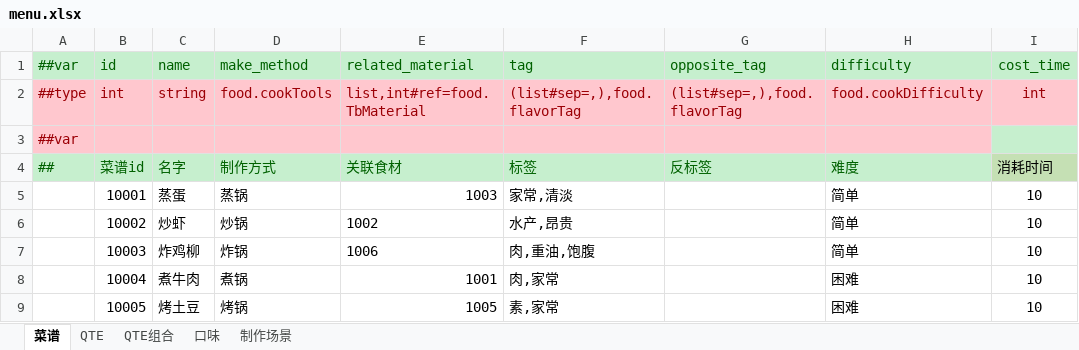
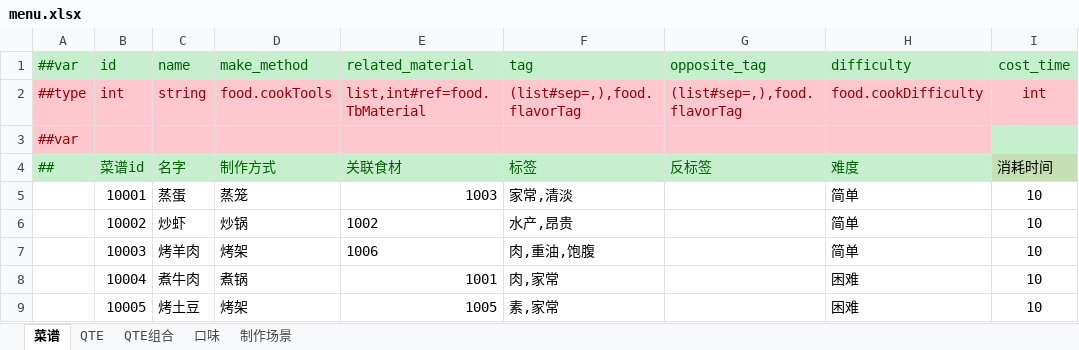
Before and after one commit to zhangyile1991911/ProjectX, an Excel workbook: DataConfig/Datas/menu.xlsx, sheet 菜谱, drawn as a sheet; only a part is shown; values as stored, in another font and other column widths than the file's, no borders; the diff names each change by its address in the sheet, - before the commit and + after, or states it on an @@ line.

```diff
--- a/DataConfig/Datas/menu.xlsx (sheet 菜谱)
+++ b/DataConfig/Datas/menu.xlsx (sheet 菜谱)
-D5 (make_method): 蒸锅
+D5 (make_method): 蒸笼
-C7 (name): 炸鸡柳
+C7 (name): 烤羊肉
-D7 (make_method): 炸锅
+D7 (make_method): 烤架
-D9 (make_method): 烤锅
+D9 (make_method): 烤架
```
Also changed, not shown: sheet 制作场景, DataConfig/Datas/__enums__.xlsx, DataConfig/Datas/character.xlsx, 51 other files.
